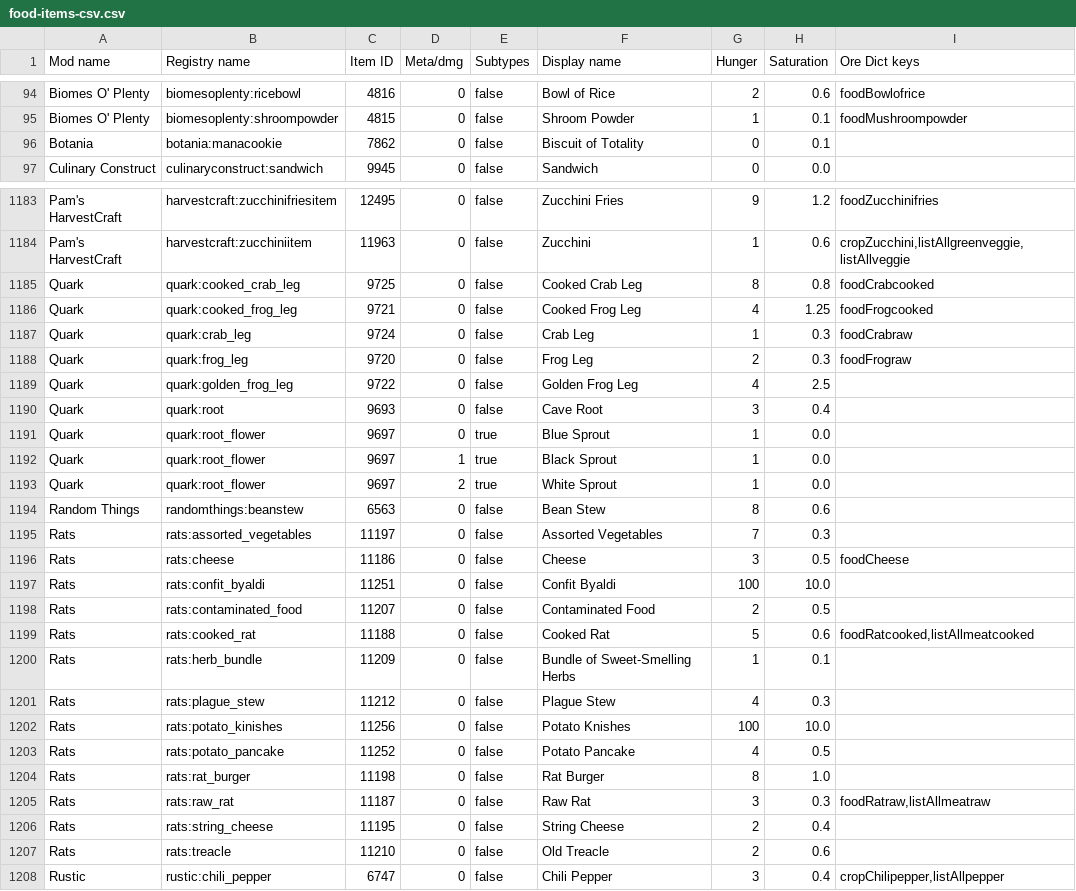
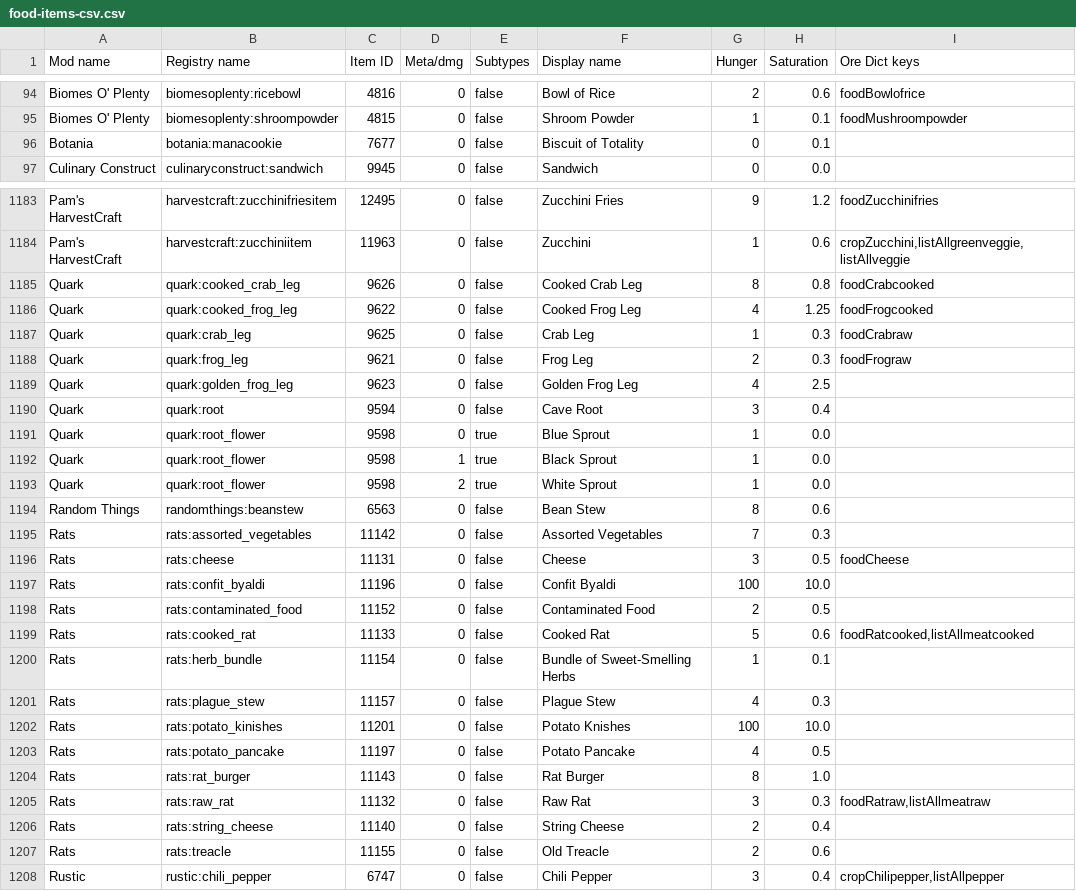
Before and after one commit to EnigmaticaModpacks/Enigmatica2Expert, a CSV file: config/tellme/food-items-csv.csv, drawn as a sheet; only a part is shown, gaps mark what is left out; the diff covers the shown part only.

```diff
--- a/config/tellme/food-items-csv.csv
+++ b/config/tellme/food-items-csv.csv
@@ -95,3 +95,3 @@
 "Biomes O' Plenty","biomesoplenty:shroompowder",4815,0,"false","Shroom Powder",1,0.1,"foodMushroompowder"
-"Botania","botania:manacookie",7862,0,"false","Biscuit of Totality",0,0.1,""
+"Botania","botania:manacookie",7677,0,"false","Biscuit of Totality",0,0.1,""
 "Culinary Construct","culinaryconstruct:sandwich",9945,0,"false","Sandwich",0,0.0,""
@@ -1184,25 +1184,25 @@
 "Pam's HarvestCraft","harvestcraft:zucchiniitem",11963,0,"false","Zucchini",1,0.6,"cropZucchini,listAllgreenveggie,listAllveggie"
-"Quark","quark:cooked_crab_leg",9725,0,"false","Cooked Crab Leg",8,0.8,"foodCrabcooked"
-"Quark","quark:cooked_frog_leg",9721,0,"false","Cooked Frog Leg",4,1.25,"foodFrogcooked"
-"Quark","quark:crab_leg",9724,0,"false","Crab Leg",1,0.3,"foodCrabraw"
-"Quark","quark:frog_leg",9720,0,"false","Frog Leg",2,0.3,"foodFrograw"
-"Quark","quark:golden_frog_leg",9722,0,"false","Golden Frog Leg",4,2.5,""
-"Quark","quark:root",9693,0,"false","Cave Root",3,0.4,""
-"Quark","quark:root_flower",9697,0,"true","Blue Sprout",1,0.0,""
-"Quark","quark:root_flower",9697,1,"true","Black Sprout",1,0.0,""
-"Quark","quark:root_flower",9697,2,"true","White Sprout",1,0.0,""
+"Quark","quark:cooked_crab_leg",9626,0,"false","Cooked Crab Leg",8,0.8,"foodCrabcooked"
+"Quark","quark:cooked_frog_leg",9622,0,"false","Cooked Frog Leg",4,1.25,"foodFrogcooked"
+"Quark","quark:crab_leg",9625,0,"false","Crab Leg",1,0.3,"foodCrabraw"
+"Quark","quark:frog_leg",9621,0,"false","Frog Leg",2,0.3,"foodFrograw"
+"Quark","quark:golden_frog_leg",9623,0,"false","Golden Frog Leg",4,2.5,""
+"Quark","quark:root",9594,0,"false","Cave Root",3,0.4,""
+"Quark","quark:root_flower",9598,0,"true","Blue Sprout",1,0.0,""
+"Quark","quark:root_flower",9598,1,"true","Black Sprout",1,0.0,""
+"Quark","quark:root_flower",9598,2,"true","White Sprout",1,0.0,""
 "Random Things","randomthings:beanstew",6563,0,"false","Bean Stew",8,0.6,""
-"Rats","rats:assorted_vegetables",11197,0,"false","Assorted Vegetables",7,0.3,""
-"Rats","rats:cheese",11186,0,"false","Cheese",3,0.5,"foodCheese"
-"Rats","rats:confit_byaldi",11251,0,"false","Confit Byaldi",100,10.0,""
-"Rats","rats:contaminated_food",11207,0,"false","Contaminated Food",2,0.5,""
-"Rats","rats:cooked_rat",11188,0,"false","Cooked Rat",5,0.6,"foodRatcooked,listAllmeatcooked"
-"Rats","rats:herb_bundle",11209,0,"false","Bundle of Sweet-Smelling Herbs",1,0.1,""
-"Rats","rats:plague_stew",11212,0,"false","Plague Stew",4,0.3,""
-"Rats","rats:potato_kinishes",11256,0,"false","Potato Knishes",100,10.0,""
-"Rats","rats:potato_pancake",11252,0,"false","Potato Pancake",4,0.5,""
-"Rats","rats:rat_burger",11198,0,"false","Rat Burger",8,1.0,""
-"Rats","rats:raw_rat",11187,0,"false","Raw Rat",3,0.3,"foodRatraw,listAllmeatraw"
-"Rats","rats:string_cheese",11195,0,"false","String Cheese",2,0.4,""
-"Rats","rats:treacle",11210,0,"false","Old Treacle",2,0.6,""
+"Rats","rats:assorted_vegetables",11142,0,"false","Assorted Vegetables",7,0.3,""
+"Rats","rats:cheese",11131,0,"false","Cheese",3,0.5,"foodCheese"
+"Rats","rats:confit_byaldi",11196,0,"false","Confit Byaldi",100,10.0,""
+"Rats","rats:contaminated_food",11152,0,"false","Contaminated Food",2,0.5,""
+"Rats","rats:cooked_rat",11133,0,"false","Cooked Rat",5,0.6,"foodRatcooked,listAllmeatcooked"
+"Rats","rats:herb_bundle",11154,0,"false","Bundle of Sweet-Smelling Herbs",1,0.1,""
+"Rats","rats:plague_stew",11157,0,"false","Plague Stew",4,0.3,""
+"Rats","rats:potato_kinishes",11201,0,"false","Potato Knishes",100,10.0,""
+"Rats","rats:potato_pancake",11197,0,"false","Potato Pancake",4,0.5,""
+"Rats","rats:rat_burger",11143,0,"false","Rat Burger",8,1.0,""
+"Rats","rats:raw_rat",11132,0,"false","Raw Rat",3,0.3,"foodRatraw,listAllmeatraw"
+"Rats","rats:string_cheese",11140,0,"false","String Cheese",2,0.4,""
+"Rats","rats:treacle",11155,0,"false","Old Treacle",2,0.6,""
 "Rustic","rustic:chili_pepper",6747,0,"false","Chili Pepper",3,0.4,"cropChilipepper,listAllpepper"
```
Also changed, not shown: 3 edited cells elsewhere in this file, config/tellme/enchantments-csv.csv, config/tellme/entities-csv.csv, 21 other files.
